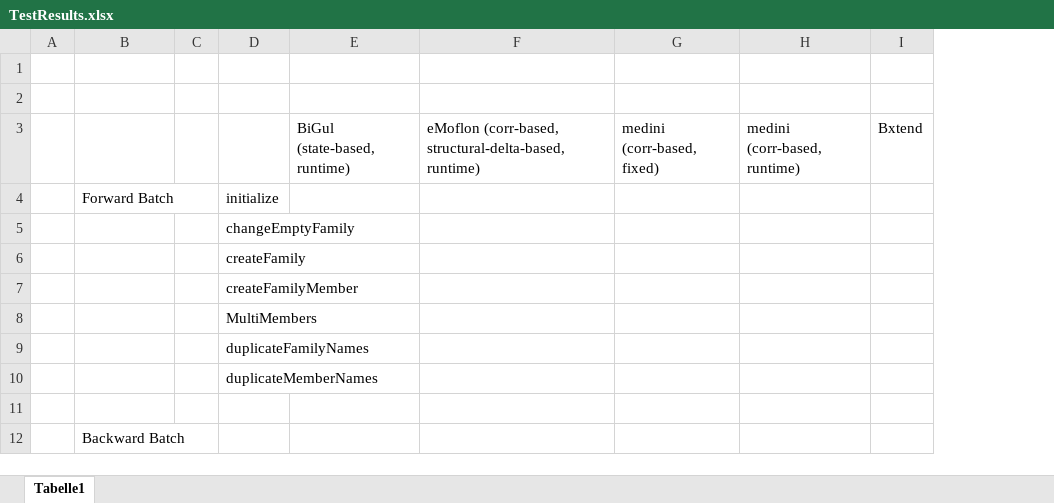
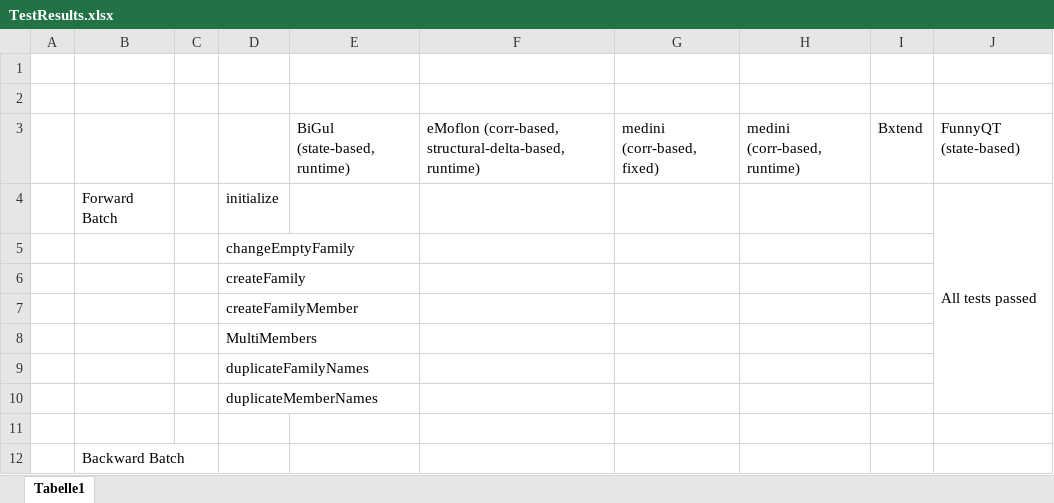
Before and after one commit to eMoflon/benchmarx, an Excel workbook: examples/familiestopersons/BenchmarxFamiliesToPersons/results/TestResults.xlsx, sheet Tabelle1, drawn as a sheet; only a part is shown; values as stored, in another font and other column widths than the file's, no cell formats; the diff names each change by its address in the sheet, - before the commit and + after, or states it on an @@ line.

Commit message:
Update FunnyQT solution to 1.0.0 (#47)
* Update FunnyQT solution to 1.0.0

* Detail FunnyQT results in the Excel sheet

```diff
--- a/examples/familiestopersons/BenchmarxFamiliesToPersons/results/TestResults.xlsx (sheet Tabelle1)
+++ b/examples/familiestopersons/BenchmarxFamiliesToPersons/results/TestResults.xlsx (sheet Tabelle1)
+column J, rows 3-4: FunnyQT (state-based) | All tests passed
```
Also changed, not shown: cell formats, 5 other files.
